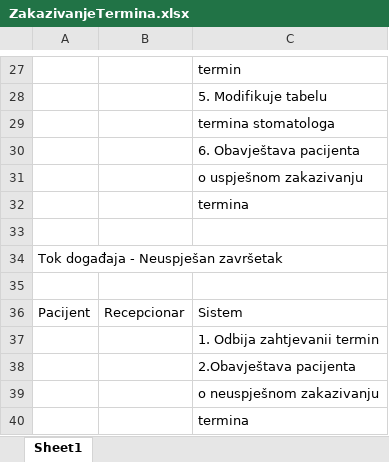
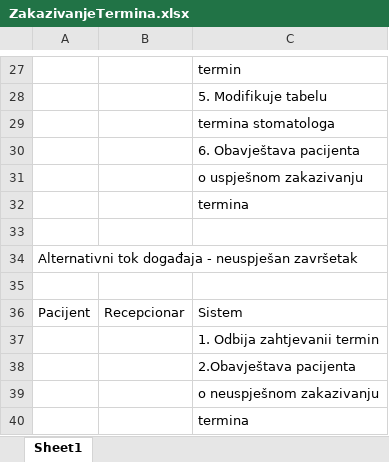
Before and after one commit to ooad-2015-2016/HTM, an Excel workbook: UseCaseScenarij/ZakazivanjeTermina.xlsx, sheet Sheet1, drawn as a sheet; only a part is shown, gaps mark what is left out; values as stored, in another font and other column widths than the file's, no borders; the diff names each change by its address in the sheet, - before the commit and + after, or states it on an @@ line.

```diff
--- a/UseCaseScenarij/ZakazivanjeTermina.xlsx (sheet Sheet1)
+++ b/UseCaseScenarij/ZakazivanjeTermina.xlsx (sheet Sheet1)
-A34: Tok događaja - Neuspješan završetak
+A34: Alternativni tok događaja - neuspješan završetak
```
Also changed, not shown: UseCaseScenarij/RegistracijaPacijenta.xlsx, UseCaseScenarij/UvidUKartonPacijenta.xlsx, 5 other files.
